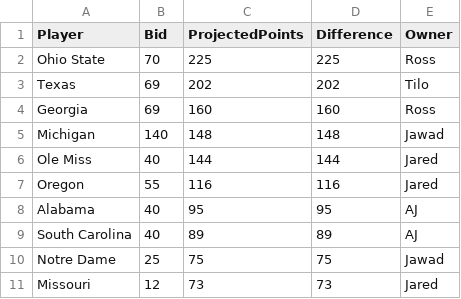
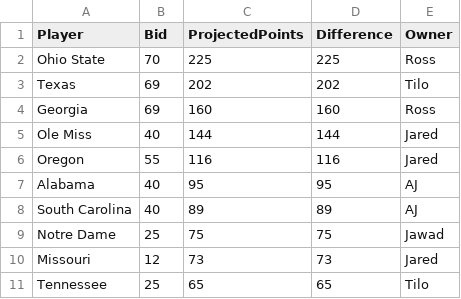
Before and after one commit to zo0o0ot/draft-scorer-nfl, a CSV file: leagify-result-stats/2025/2025Flops.csv, drawn as a sheet; only a part is shown; the shorter side is filled out with more unchanged rows.

```diff
--- a/leagify-result-stats/2025/2025Flops.csv
+++ b/leagify-result-stats/2025/2025Flops.csv
@@ -4,3 +4,2 @@ Texas,69,202,202,Tilo
 Georgia,69,160,160,Ross
-Michigan,140,148,148,Jawad
 Ole Miss,40,144,144,Jared
```
Also changed, not shown: leagify-result-stats/2025/2025LeagifySchoolStats.csv, 4 other files.
